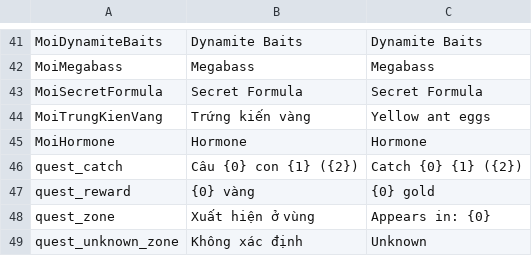
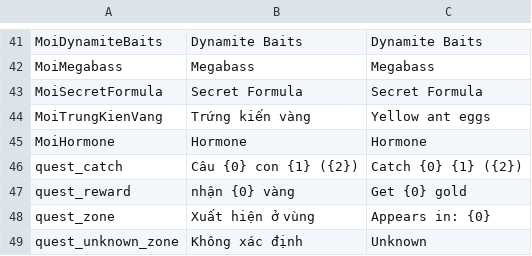
Before and after one commit to Fjnnn2907/TauCaNuoiNha, a CSV file: Assets/_Scripts/Language/Languages.csv, drawn as a sheet; only a part is shown, gaps mark what is left out.

```diff
--- a/Assets/_Scripts/Language/Languages.csv
+++ b/Assets/_Scripts/Language/Languages.csv
@@ -50,3 +50,3 @@ MoiHormone,Hormone,Hormone
 quest_catch,Câu {0} con {1} ({2}),Catch {0} {1} ({2})
-quest_reward,{0} vàng,{0} gold
+quest_reward,nhận {0} vàng,Get {0} gold
 quest_zone,Xuất hiện ở vùng,Appears in: {0}
```
Also changed, not shown: 4 other files.
